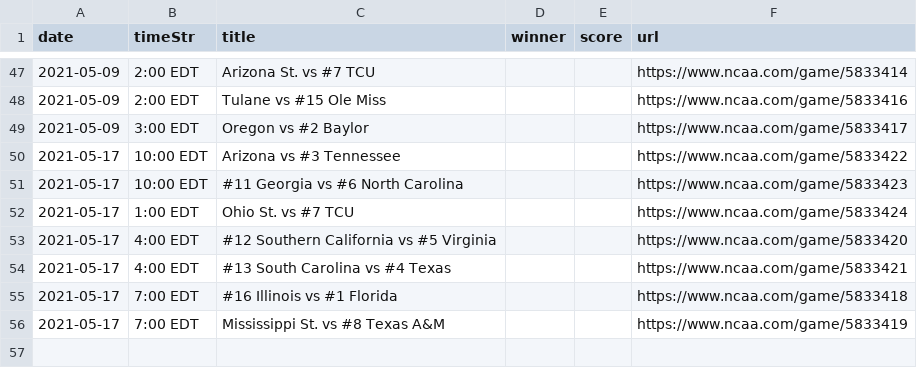
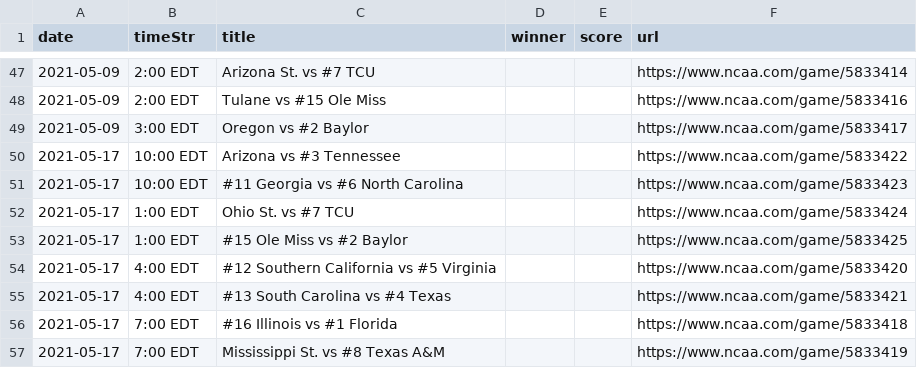
Before and after one commit to slam10s/may-madness, a TSV file: data/2020-21/ncaam/schedule.tsv, drawn as a sheet; only a part is shown, gaps mark what is left out; the diff names each change by its address in the sheet, - before the commit and + after, or states it on an @@ line.

```diff
--- a/data/2020-21/ncaam/schedule.tsv
+++ b/data/2020-21/ncaam/schedule.tsv
+row 53: 2021-05-17 | 1:00 EDT | #15 Ole Miss vs #2 Baylor |  |  | https://www.ncaa.com/game/5833425
```
Also changed, not shown: data/2020-21/ncaam/predictions.tsv, data/2020-21/schedule/05-09.tsv, 7 other files.
